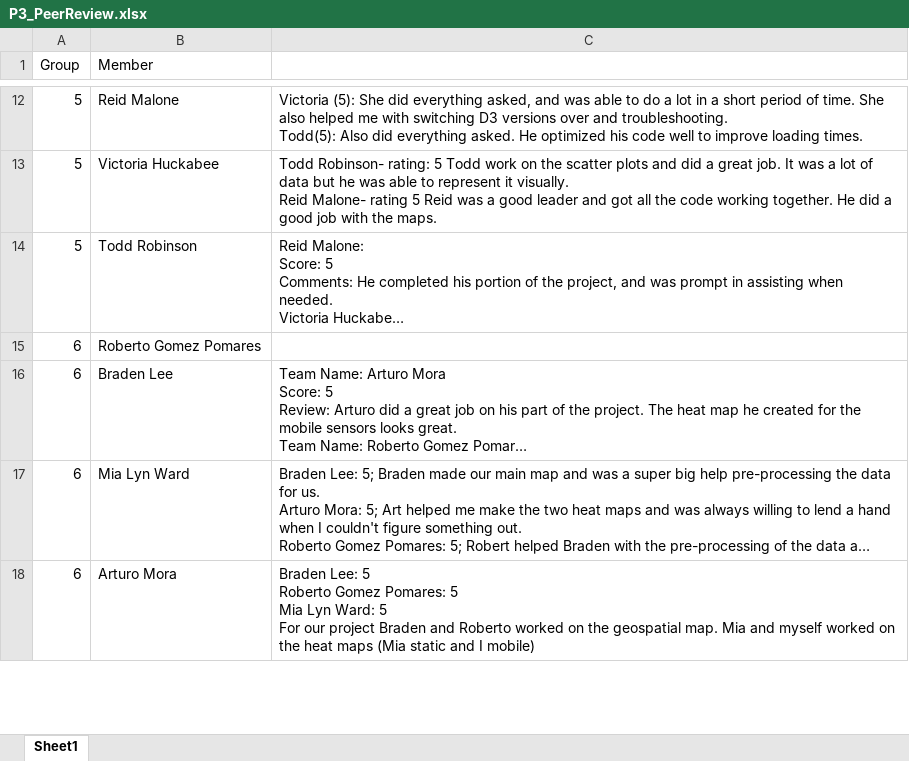
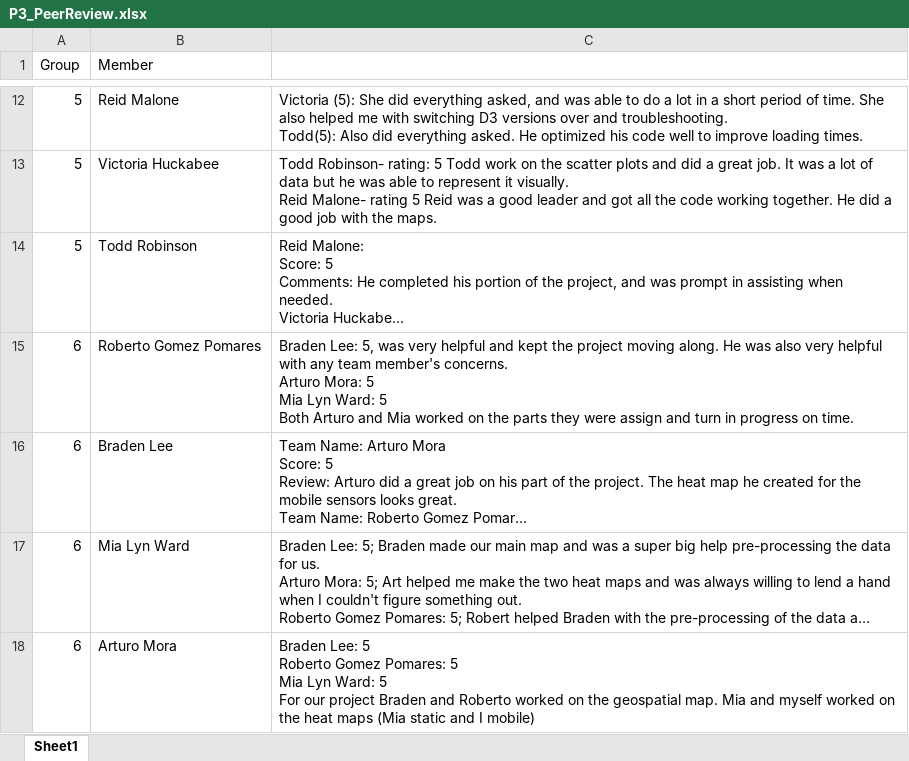
Before and after one commit to iDataVisualizationLab/CS5331_Spring2019, an Excel workbook: P3/P3_PeerReview.xlsx, sheet Sheet1, drawn as a sheet; only a part is shown, gaps mark what is left out; long unchanged cells end in …; values as stored, in another font and other column widths than the file's, no borders; ↵ is a line break in a cell; the diff names each change by its address in the sheet, - before the commit and + after, or states it on an @@ line.

```diff
--- a/P3/P3_PeerReview.xlsx (sheet Sheet1)
+++ b/P3/P3_PeerReview.xlsx (sheet Sheet1)
-C15: (empty)
+C15: Braden Lee: 5, was very helpful and kept the project moving along. He was also very helpful with any team member's concerns. ↵ Arturo Mora: 5 ↵ Mia Lyn Ward: 5 ↵ Both Arturo and Mia worked on the parts they were assign and turn in progress on time.
```
Also changed, not shown: 2 other files.
